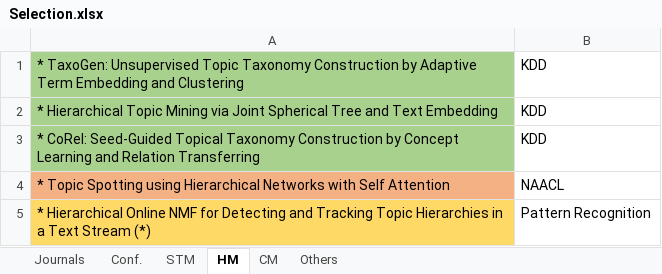
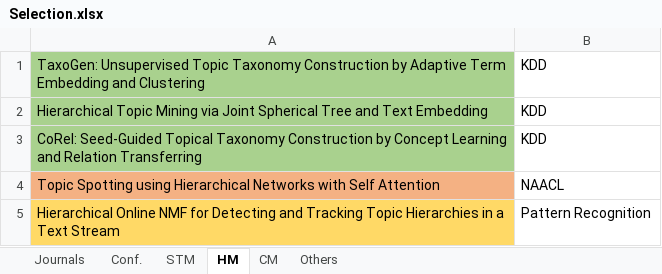
Before and after one commit to iberius96/Msc_Thesis, an Excel workbook: References/Selection.xlsx, sheet HM, drawn as a sheet; values as stored, in another font and other column widths than the file's, no borders; the diff names each change by its address in the sheet, - before the commit and + after, or states it on an @@ line.

```diff
--- a/References/Selection.xlsx (sheet HM)
+++ b/References/Selection.xlsx (sheet HM)
-A1: * TaxoGen: Unsupervised…
+A1: TaxoGen: Unsupervised…
-A2: * Hierarchical Topic…
+A2: Hierarchical Topic…
-A3: * CoRel: Seed-Guided…
+A3: CoRel: Seed-Guided…
-A4: * Topic Spotting…
+A4: Topic Spotting…
-A5: * Hierarchical Online NMF for Detecting and Tracking Topic Hierarchies in a Text Stream (*)
+A5: Hierarchical Online NMF for Detecting and Tracking Topic Hierarchies in a Text Stream
```
Also changed, not shown: sheet Conf., sheet Others, sheet STM, sheet CM, sheet Journals, 7 other files.
